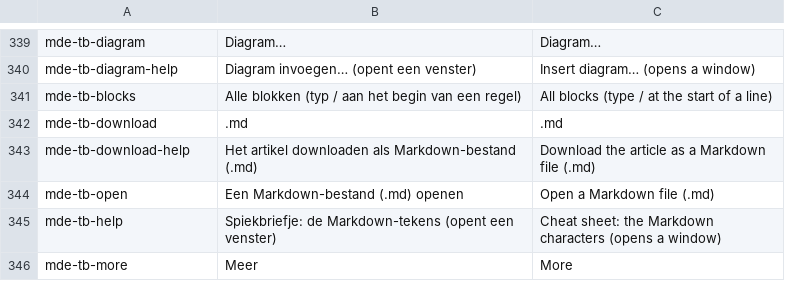
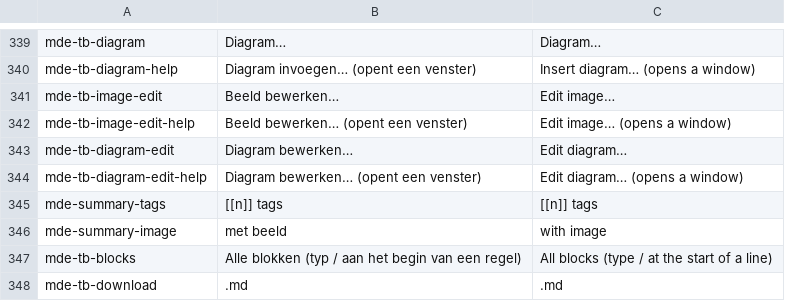
Before and after one commit to guidol-ive/hypha, a TSV file: tools/teksten.tsv, drawn as a sheet; only a part is shown, gaps mark what is left out; the shorter side is filled out with more unchanged rows.

```diff
--- a/tools/teksten.tsv
+++ b/tools/teksten.tsv
@@ -340,2 +340,8 @@ mde-tb-diagram	Diagram…	Diagram…
 mde-tb-diagram-help	Diagram invoegen… (opent een venster)	Insert diagram… (opens a window)
+mde-tb-image-edit	Beeld bewerken…	Edit image…
+mde-tb-image-edit-help	Beeld bewerken… (opent een venster)	Edit image… (opens a window)
+mde-tb-diagram-edit	Diagram bewerken…	Edit diagram…
+mde-tb-diagram-edit-help	Diagram bewerken… (opent een venster)	Edit diagram… (opens a window)
+mde-summary-tags	[[n]] tags	[[n]] tags
+mde-summary-image	met beeld	with image
 mde-tb-blocks	Alle blokken (typ / aan het begin van een regel)	All blocks (type / at the start of a line)
```
Also changed, not shown: 6 other files.
